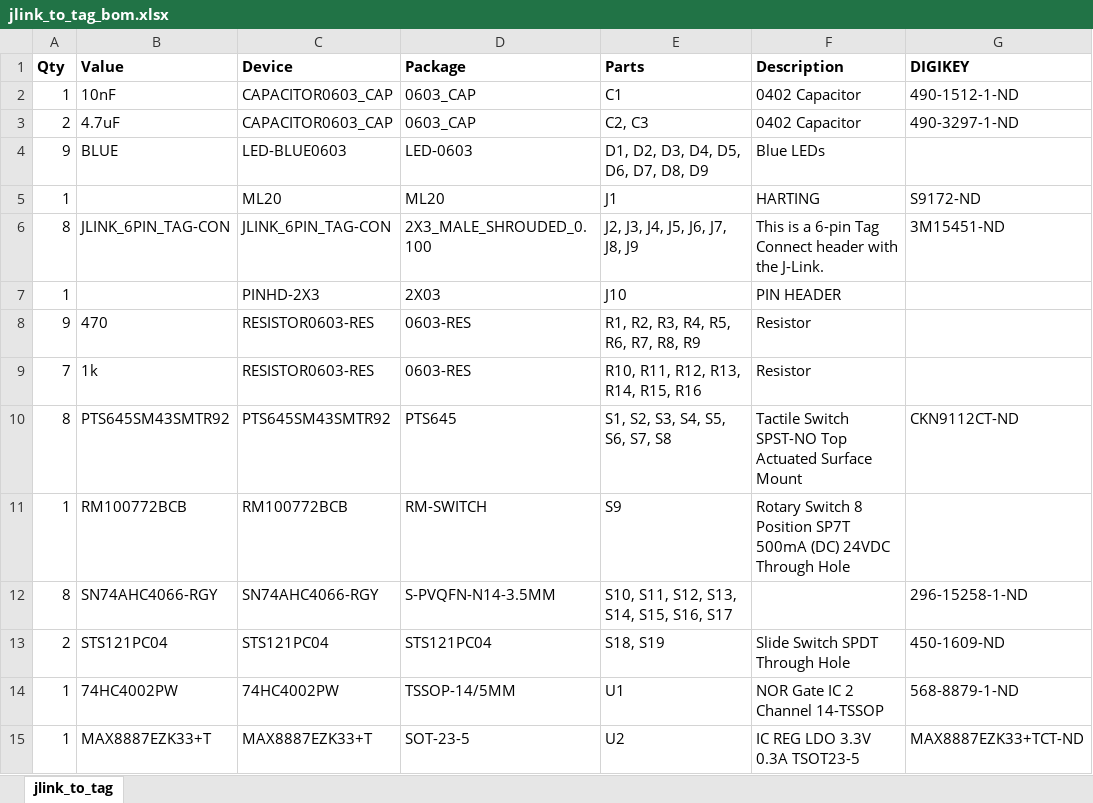
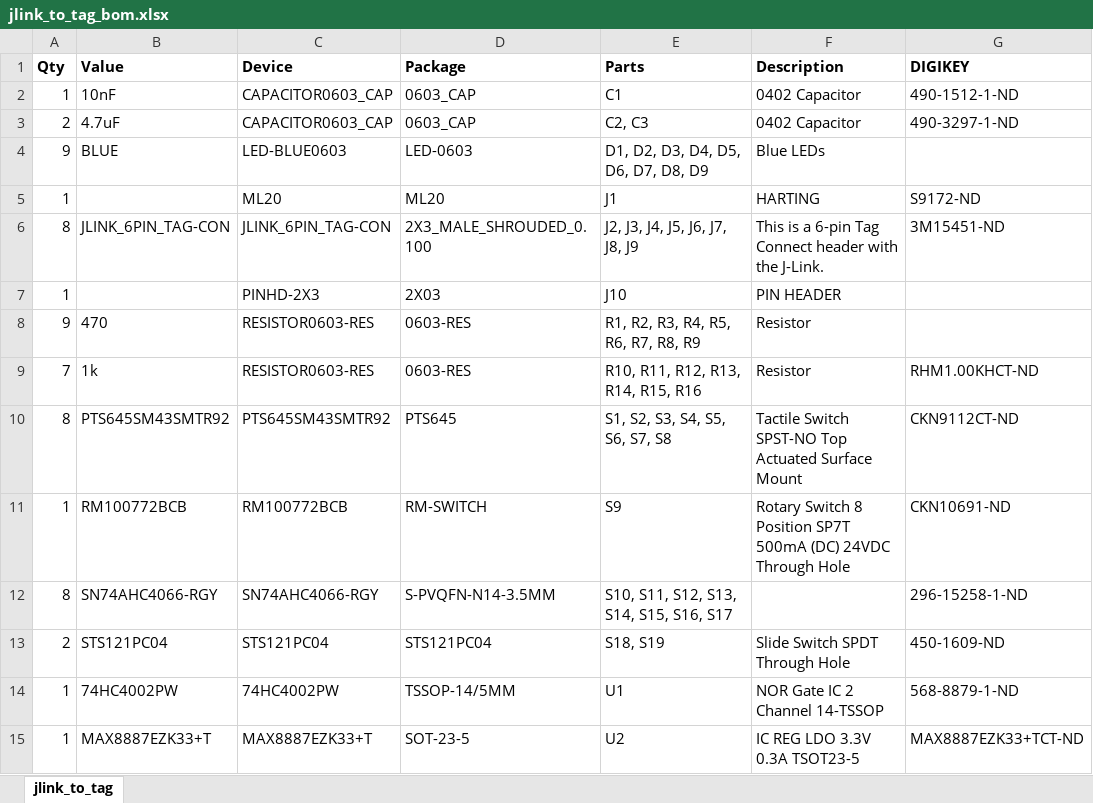
Before and after one commit to lab11/jtag-tagconnect, an Excel workbook: hardware/jlink_to_tag/rev_d/jlink_to_tag_bom.xlsx, sheet jlink_to_tag, drawn as a sheet; values as stored, in another font and other column widths than the file's, no borders; the diff names each change by its address in the sheet, - before the commit and + after, or states it on an @@ line.

```diff
--- a/hardware/jlink_to_tag/rev_d/jlink_to_tag_bom.xlsx (sheet jlink_to_tag)
+++ b/hardware/jlink_to_tag/rev_d/jlink_to_tag_bom.xlsx (sheet jlink_to_tag)
-G9 (DIGIKEY): (empty)
+G9 (DIGIKEY): RHM1.00KHCT-ND
-G11 (DIGIKEY): (empty)
+G11 (DIGIKEY): CKN10691-ND
```
Also changed, not shown: 4 other files.
